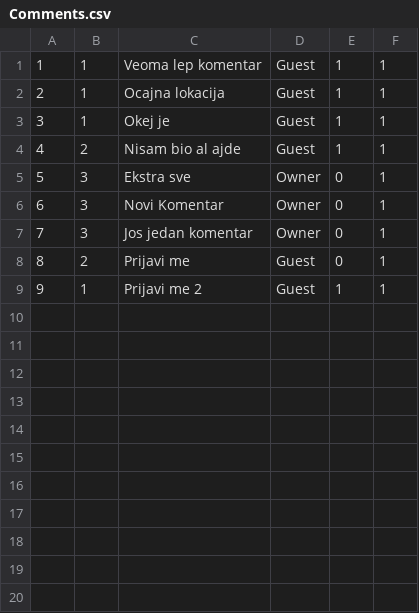
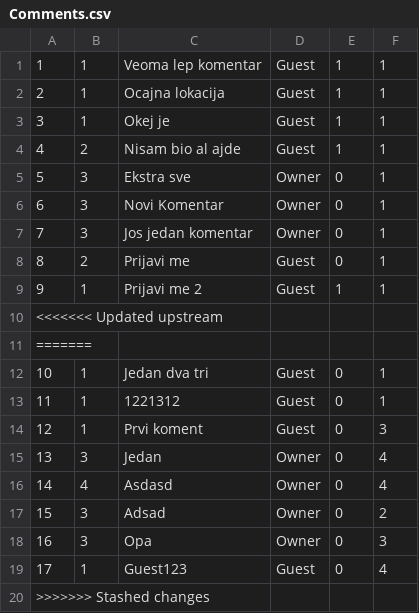
Before and after one commit to seli0001/SIMS-Projekat, a CSV file: SIMS/SIMS/Resources/Data/Comments.csv, drawn as a sheet; the diff names each change by its address in the sheet, - before the commit and + after, or states it on an @@ line.

```diff
--- a/SIMS/SIMS/Resources/Data/Comments.csv
+++ b/SIMS/SIMS/Resources/Data/Comments.csv
+row 10: <<<<<<< Updated upstream
+row 11: =======
+row 12: 10 | 1 | Jedan dva tri | Guest | 0 | 1
+row 13: 11 | 1 | 1221312 | Guest | 0 | 1
+row 14: 12 | 1 | Prvi koment | Guest | 0 | 3
+row 15: 13 | 3 | Jedan | Owner | 0 | 4
+row 16: 14 | 4 | Asdasd | Owner | 0 | 4
+row 17: 15 | 3 | Adsad | Owner | 0 | 2
+row 18: 16 | 3 | Opa | Owner | 0 | 3
+row 19: 17 | 1 | Guest123 | Guest | 0 | 4
+row 20: >>>>>>> Stashed changes
```
Also changed, not shown: 10 other files.
